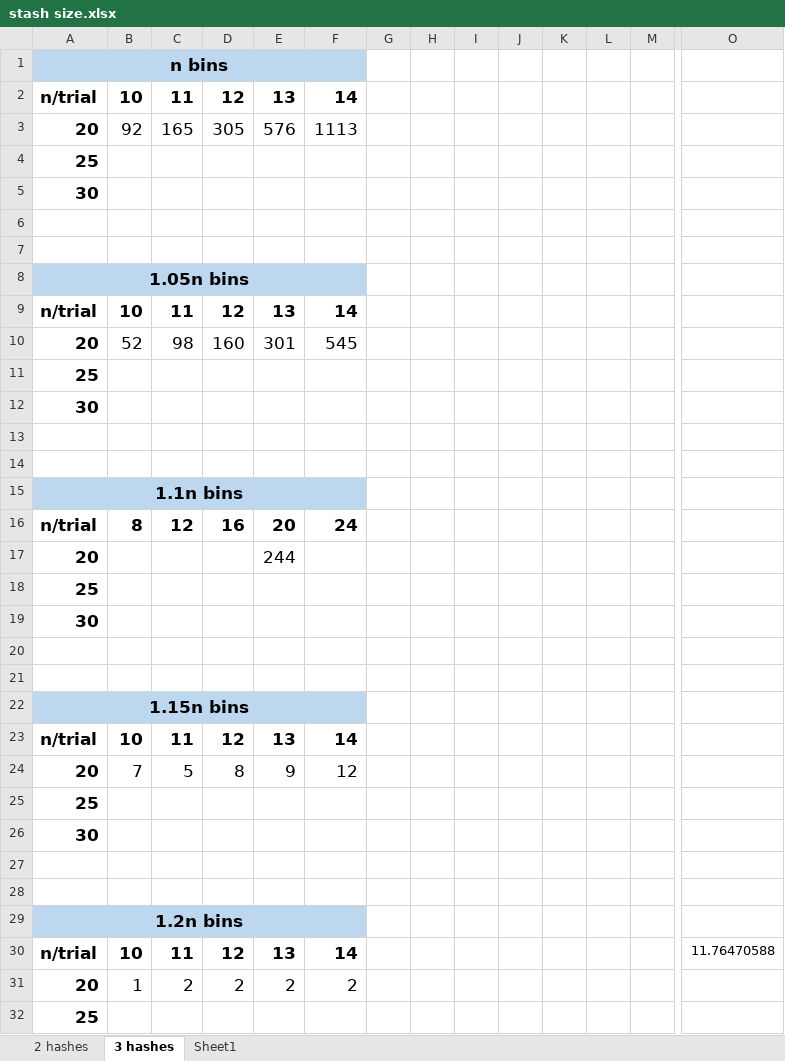
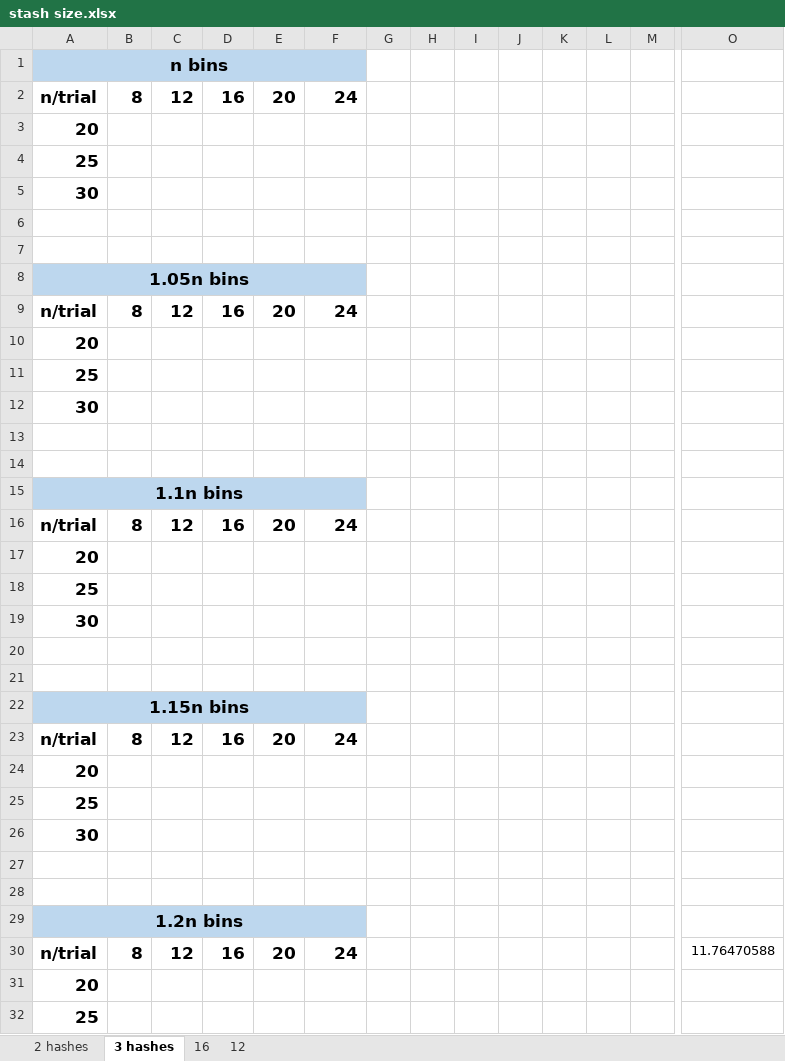
Before and after one commit to osu-crypto/MultipartyPSI, an Excel workbook: stash size.xlsx, sheet 3 hashes, drawn as a sheet; only a part is shown, gaps mark what is left out; values as stored, in another font and other column widths than the file's, no borders; removed rows and columns are numbered as before the commit, all else as after; rows hold the shown columns only; the diff names each change by its address in the sheet, - before the commit and + after, or states it on an @@ line.

```diff
--- a/stash size.xlsx (sheet 3 hashes)
+++ b/stash size.xlsx (sheet 3 hashes)
-sheet tab: Sheet1
+sheet tab: 16
+sheet tab: 12
-row 2: n/trial | 10 | 11 | 12 | 13 | 14
-row 3: 20 | 92 | 165 | 305 | 576 | 1113
+row 2: n/trial | 8 | 12 | 16 | 20 | 24
+row 3: 20
-row 9: n/trial | 10 | 11 | 12 | 13 | 14
-row 10: 20 | 52 | 98 | 160 | 301 | 545
+row 9: n/trial | 8 | 12 | 16 | 20 | 24
+row 10: 20
-E17: 244
+E17: (empty)
-row 23: n/trial | 10 | 11 | 12 | 13 | 14
-row 24: 20 | 7 | 5 | 8 | 9 | 12
+row 23: n/trial | 8 | 12 | 16 | 20 | 24
+row 24: 20
-row 30: n/trial | 10 | 11 | 12 | 13 | 14 |  |  |  |  |  |  |  | 11.76470588
-row 31: 20 | 1 | 2 | 2 | 2 | 2
+row 30: n/trial | 8 | 12 | 16 | 20 | 24 |  |  |  |  |  |  |  | 11.76470588
+row 31: 20
```
Also changed, not shown: charts or pictures, 5 other files.
